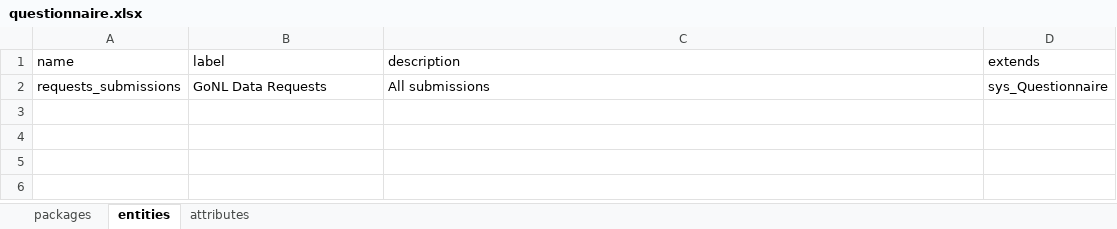
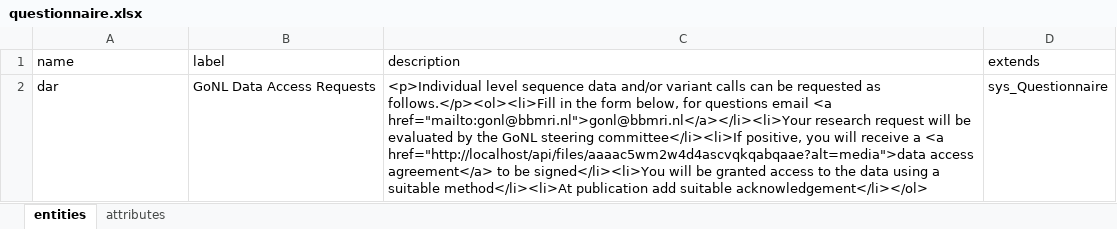
Before and after one commit to molgenis/projects-go-nl, an Excel workbook: data/questionnaire.xlsx, sheet entities, drawn as a sheet; values as stored, in another font and other column widths than the file's, no borders; removed rows and columns are numbered as before the commit, all else as after; the diff names each change by its address in the sheet, - before the commit and + after, or states it on an @@ line.

Commit message:
initial version of questionnaire

```diff
--- a/data/questionnaire.xlsx (sheet entities)
+++ b/data/questionnaire.xlsx (sheet entities)
-sheet tab: packages
-row 2: requests_submissions | GoNL Data Requests | All submissions | sys_Questionnaire
+row 2: dar | GoNL Data Access Requests | <p>Individual level sequence data and/or variant calls can be requested as follows.</p><ol><li>Fill in the form below, for questions email <a href="mailto:gonl@bbmri.nl">gonl@bbmri.nl</a></li><li>Your research request will be evaluated by the GoNL steering committee</li><li>If positive, you will receive a <a href="http://localhost/api/files/aaaac5wm2w4d4ascvqkqabqaae?alt=media">data access agreement</a> to be signed</li><li>You will be granted access to the data using a suitable method</li><li>At publication add suitable acknowledgement</li></ol> | sys_Questionnaire
```
Also changed, not shown: sheet attributes, 2 other files.
